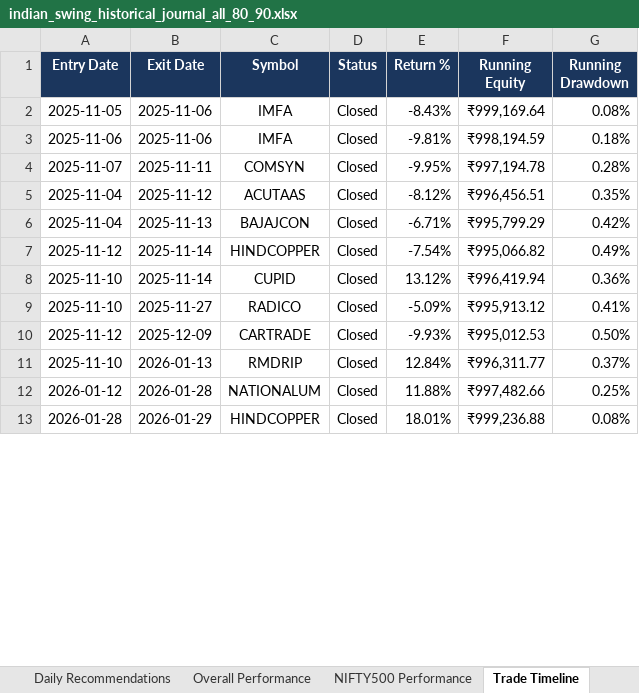
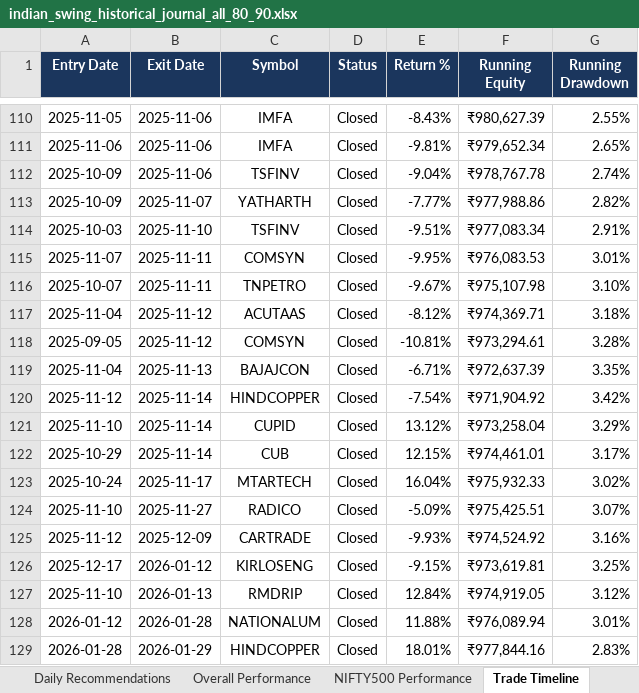
Before and after one commit to neelshet007/Indian_Swing, an Excel workbook: scratch/indian_swing_historical_journal_all_80_90.xlsx, sheet Trade Timeline, drawn as a sheet; only a part is shown, gaps mark what is left out; values as stored, in another font and other column widths than the file's, no borders; addresses are those after the commit; the diff covers the shown part only; the diff names each change by its address in the sheet, - before the commit and + after, or states it on an @@ line.

```diff
--- a/scratch/indian_swing_historical_journal_all_80_90.xlsx (sheet Trade Timeline)
+++ b/scratch/indian_swing_historical_journal_all_80_90.xlsx (sheet Trade Timeline)
-F110 (Running Equity): ₹999,169.64
+F110 (Running Equity): ₹980,627.39
-G110 (Running Drawdown): 0.08%
+G110 (Running Drawdown): 2.55%
-F111 (Running Equity): ₹998,194.59
+F111 (Running Equity): ₹979,652.34
-G111 (Running Drawdown): 0.18%
+G111 (Running Drawdown): 2.65%
+row 112: 2025-10-09 | 2025-11-06 | TSFINV | Closed | -9.04% | ₹978,767.78 | 2.74%
+row 113: 2025-10-09 | 2025-11-07 | YATHARTH | Closed | -7.77% | ₹977,988.86 | 2.82%
+row 114: 2025-10-03 | 2025-11-10 | TSFINV | Closed | -9.51% | ₹977,083.34 | 2.91%
-F115 (Running Equity): ₹997,194.78
+F115 (Running Equity): ₹976,083.53
-G115 (Running Drawdown): 0.28%
+G115 (Running Drawdown): 3.01%
+row 116: 2025-10-07 | 2025-11-11 | TNPETRO | Closed | -9.67% | ₹975,107.98 | 3.10%
-F117 (Running Equity): ₹996,456.51
+F117 (Running Equity): ₹974,369.71
-G117 (Running Drawdown): 0.35%
+G117 (Running Drawdown): 3.18%
+row 118: 2025-09-05 | 2025-11-12 | COMSYN | Closed | -10.81% | ₹973,294.61 | 3.28%
-F119 (Running Equity): ₹995,799.29
+F119 (Running Equity): ₹972,637.39
-G119 (Running Drawdown): 0.42%
+G119 (Running Drawdown): 3.35%
-F120 (Running Equity): ₹995,066.82
+F120 (Running Equity): ₹971,904.92
-G120 (Running Drawdown): 0.49%
+G120 (Running Drawdown): 3.42%
-F121 (Running Equity): ₹996,419.94
+F121 (Running Equity): ₹973,258.04
-G121 (Running Drawdown): 0.36%
+G121 (Running Drawdown): 3.29%
+row 122: 2025-10-29 | 2025-11-14 | CUB | Closed | 12.15% | ₹974,461.01 | 3.17%
+row 123: 2025-10-24 | 2025-11-17 | MTARTECH | Closed | 16.04% | ₹975,932.33 | 3.02%
-F124 (Running Equity): ₹995,913.12
+F124 (Running Equity): ₹975,425.51
-G124 (Running Drawdown): 0.41%
+G124 (Running Drawdown): 3.07%
-F125 (Running Equity): ₹995,012.53
+F125 (Running Equity): ₹974,524.92
-G125 (Running Drawdown): 0.50%
+G125 (Running Drawdown): 3.16%
+row 126: 2025-12-17 | 2026-01-12 | KIRLOSENG | Closed | -9.15% | ₹973,619.81 | 3.25%
-F127 (Running Equity): ₹996,311.77
+F127 (Running Equity): ₹974,919.05
-G127 (Running Drawdown): 0.37%
+G127 (Running Drawdown): 3.12%
-F128 (Running Equity): ₹997,482.66
+F128 (Running Equity): ₹976,089.94
-G128 (Running Drawdown): 0.25%
+G128 (Running Drawdown): 3.01%
-F129 (Running Equity): ₹999,236.88
+F129 (Running Equity): ₹977,844.16
-G129 (Running Drawdown): 0.08%
+G129 (Running Drawdown): 2.83%
```
Also changed, not shown: 110 added rows and 14 edited cells elsewhere in this sheet, sheet Scan Summary, sheet Paper Trades, sheet Daily Recommendations, sheet Overall Performance, sheet NIFTY500 Performance, scratch/indian_swing_historical_journal_nifty500_80_90.xlsx, 11 other files.
